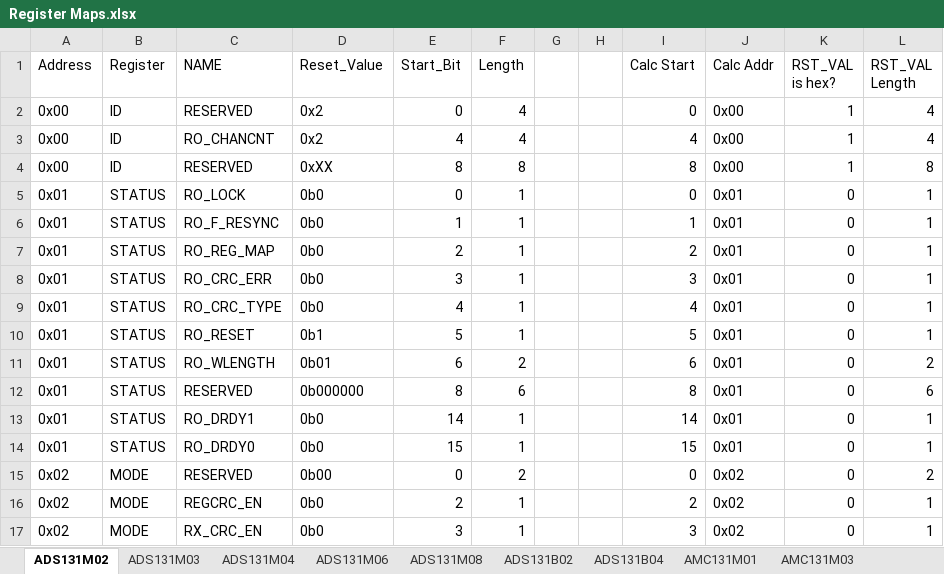
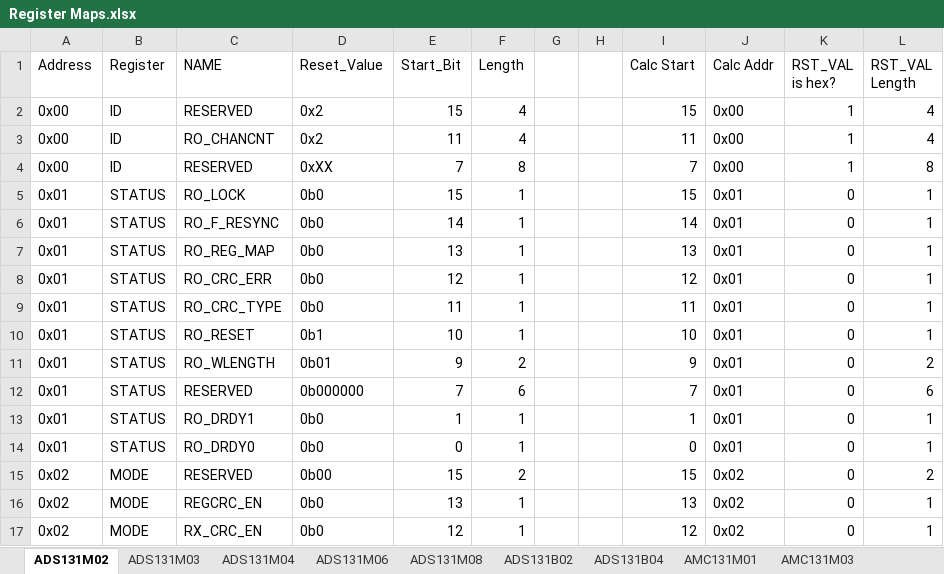
Before and after one commit to Danakil-Industries/Danakil_KiCad_DB, an Excel workbook: Misc Stuff/Library Research/ADCs/AXX131X0X/Register Maps.xlsx, sheet ADS131M02, drawn as a sheet; only a part is shown; values as stored, in another font and other column widths than the file's, no borders; conditional formats not drawn; the diff covers the shown part only; the diff names each change by its address in the sheet, - before the commit and + after, or states it on an @@ line.

Commit message:
Noticed and noted mistake in starting bits. Fixed in ADS131M02 sheet.

```diff
--- a/Misc Stuff/Library Research/ADCs/AXX131X0X/Register Maps.xlsx (sheet ADS131M02)
+++ b/Misc Stuff/Library Research/ADCs/AXX131X0X/Register Maps.xlsx (sheet ADS131M02)
-E2 (Start_Bit): 0
+E2 (Start_Bit): 15
-I2 (Calc Start): 0
+I2 (Calc Start): 15
-E3 (Start_Bit): 4
+E3 (Start_Bit): 11
-I3 (Calc Start): 4
+I3 (Calc Start): 11
-E4 (Start_Bit): 8
+E4 (Start_Bit): 7
-I4 (Calc Start): 8
+I4 (Calc Start): 7
-E5 (Start_Bit): 0
+E5 (Start_Bit): 15
-I5 (Calc Start): 0
+I5 (Calc Start): 15
-E6 (Start_Bit): 1
+E6 (Start_Bit): 14
-I6 (Calc Start): 1
+I6 (Calc Start): 14
-E7 (Start_Bit): 2
+E7 (Start_Bit): 13
-I7 (Calc Start): 2
+I7 (Calc Start): 13
-E8 (Start_Bit): 3
+E8 (Start_Bit): 12
-I8 (Calc Start): 3
+I8 (Calc Start): 12
-E9 (Start_Bit): 4
+E9 (Start_Bit): 11
-I9 (Calc Start): 4
+I9 (Calc Start): 11
-E10 (Start_Bit): 5
+E10 (Start_Bit): 10
-I10 (Calc Start): 5
+I10 (Calc Start): 10
-E11 (Start_Bit): 6
+E11 (Start_Bit): 9
-I11 (Calc Start): 6
+I11 (Calc Start): 9
-E12 (Start_Bit): 8
+E12 (Start_Bit): 7
-I12 (Calc Start): 8
+I12 (Calc Start): 7
-E13 (Start_Bit): 14
+E13 (Start_Bit): 1
-I13 (Calc Start): 14
+I13 (Calc Start): 1
-E14 (Start_Bit): 15
+E14 (Start_Bit): 0
-I14 (Calc Start): 15
+I14 (Calc Start): 0
-E15 (Start_Bit): 0
+E15 (Start_Bit): 15
-I15 (Calc Start): 0
+I15 (Calc Start): 15
-E16 (Start_Bit): 2
+E16 (Start_Bit): 13
-I16 (Calc Start): 2
+I16 (Calc Start): 13
-E17 (Start_Bit): 3
+E17 (Start_Bit): 12
-I17 (Calc Start): 3
+I17 (Calc Start): 12
```
Also changed, not shown: 188 edited cells elsewhere in this sheet, sheet ADS131M08, sheet ADS131M04, sheet AMC131M03, sheet ADS131M03, sheet ADS131B04, sheet ADS131M06, 2 more sheets.
